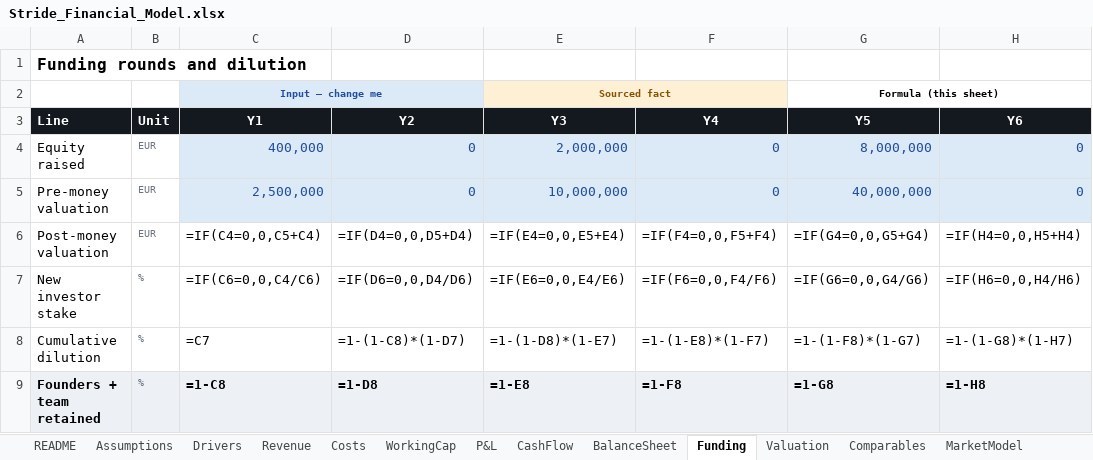
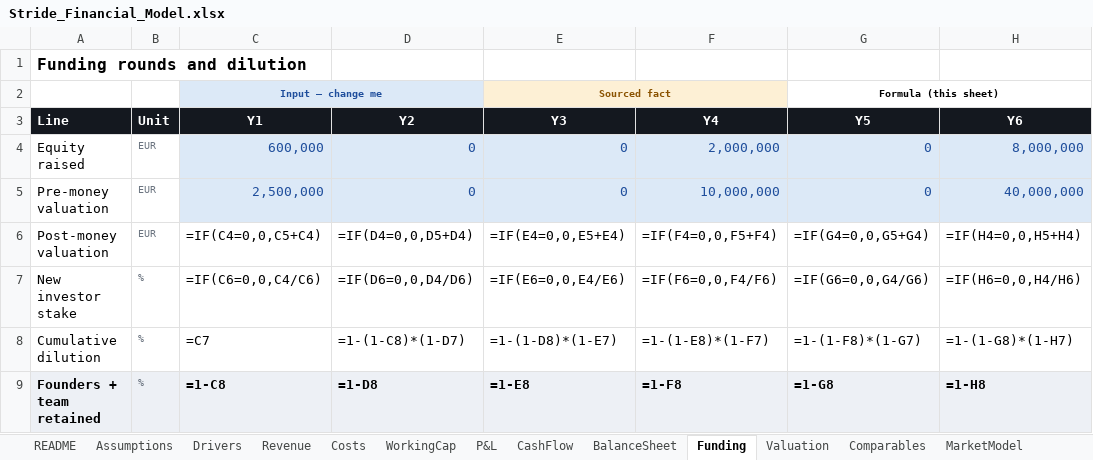
Before and after one commit to jadzoghaib/stride, an Excel workbook: business-plan/Stride_Financial_Model.xlsx, sheet Funding, drawn as a sheet; only a part is shown; values as stored, in another font and other column widths than the file's, no borders; formulas without a stored value are shown as written; the diff names each change by its address in the sheet, - before the commit and + after, or states it on an @@ line.

```diff
--- a/business-plan/Stride_Financial_Model.xlsx (sheet Funding)
+++ b/business-plan/Stride_Financial_Model.xlsx (sheet Funding)
-C4 (Y1): 400,000
+C4 (Y1): 600,000
-E4 (Y3): 2,000,000
+E4 (Y3): 0
-F4 (Y4): 0
+F4 (Y4): 2,000,000
-G4 (Y5): 8,000,000
+G4 (Y5): 0
-H4 (Y6): 0
+H4 (Y6): 8,000,000
-E5 (Y3): 10,000,000
+E5 (Y3): 0
-F5 (Y4): 0
+F5 (Y4): 10,000,000
-G5 (Y5): 40,000,000
+G5 (Y5): 0
-H5 (Y6): 0
+H5 (Y6): 40,000,000
```
Also changed, not shown: sheet Research, 14 other files.
